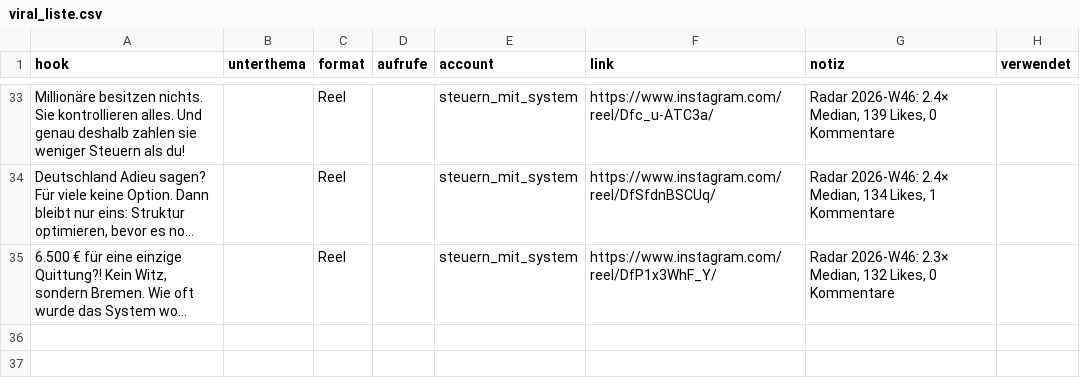
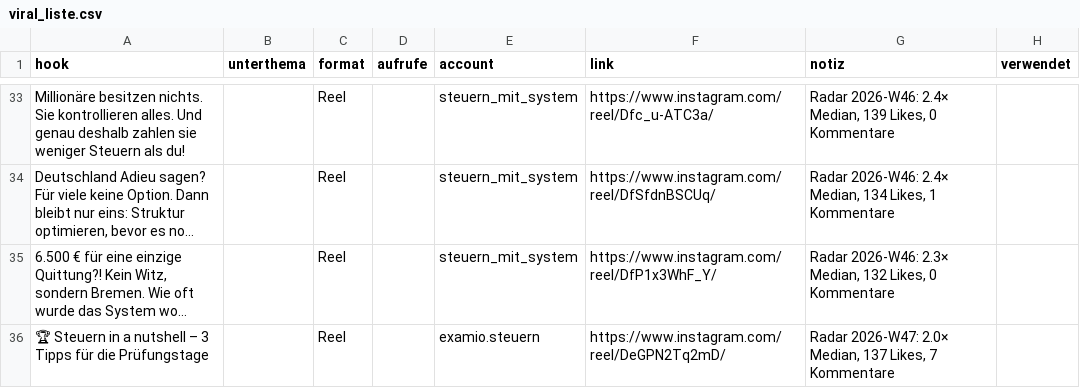
Before and after one commit to MBS-maehrsteuern/Instagram-maehrsteuern, a CSV file: recherche/viral_liste.csv, drawn as a sheet; only a part is shown, gaps mark what is left out; long unchanged cells end in …; the diff names each change by its address in the sheet, - before the commit and + after, or states it on an @@ line.

Commit message:
Vorbilder-Radar: Ausreißer der Woche

```diff
--- a/recherche/viral_liste.csv
+++ b/recherche/viral_liste.csv
+row 36: 🏆 Steuern in a nutshell – 3 Tipps für die Prüfungstage |  | Reel |  | examio.steuern | https://www.instagram.com/reel/DeGPN2Tq2mD/ | Radar 2026-W47: 2.0× Median, 137 Likes, 7 Kommentare
```
Also changed, not shown: 2 other files.
